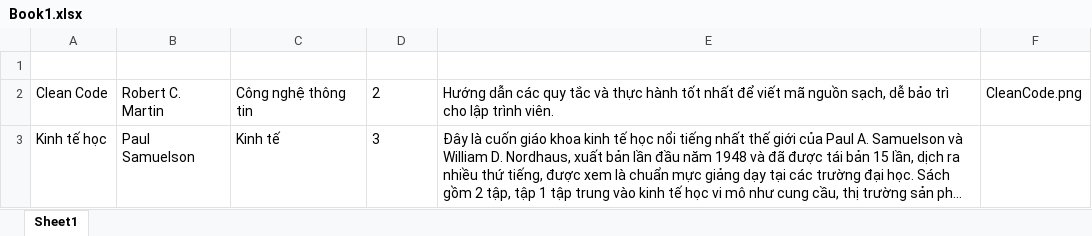
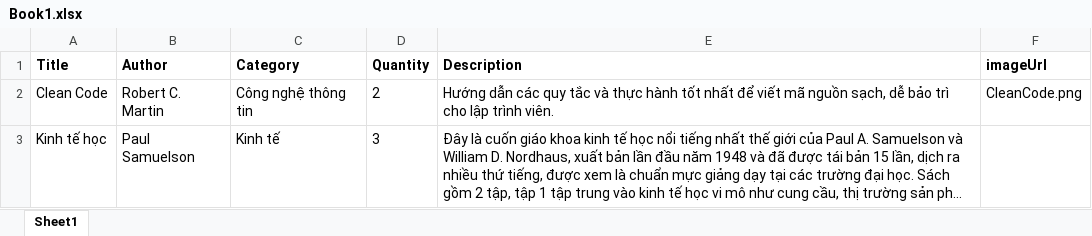
Before and after one commit to Dung1303/library_management_MVC, an Excel workbook: Book1.xlsx, sheet Sheet1, drawn as a sheet; long unchanged cells end in …; values as stored, in another font and other column widths than the file's, no borders; the diff names each change by its address in the sheet, - before the commit and + after, or states it on an @@ line.

Commit message:
update the logic add barcode of bookCopies

```diff
--- a/Book1.xlsx (sheet Sheet1)
+++ b/Book1.xlsx (sheet Sheet1)
-row 1: (empty)
+row 1: Title | Author | Category | Quantity | Description | imageUrl
```
Also changed, not shown: 5 other files.
